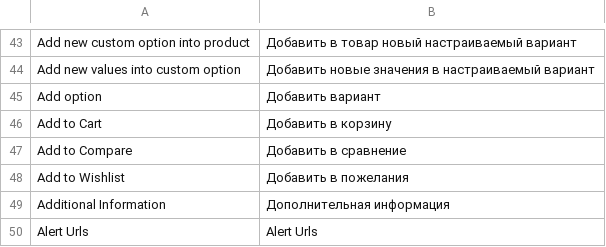
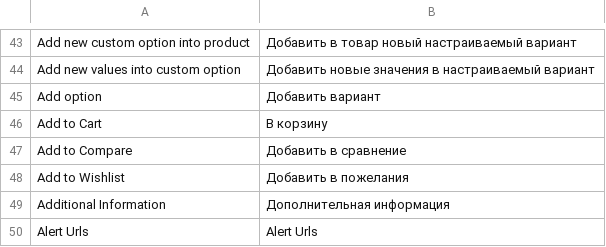
Before and after one commit to stagemteam/magento-translate-ru, a CSV file: app/locale/ru_RU/Mage_Catalog.csv, drawn as a sheet; only a part is shown, gaps mark what is left out.

Commit message:
some changes

```diff
--- a/app/locale/ru_RU/Mage_Catalog.csv
+++ b/app/locale/ru_RU/Mage_Catalog.csv
@@ -45,3 +45,3 @@
 "Add option","Добавить вариант"
-"Add to Cart","Добавить в корзину"
+"Add to Cart","В корзину"
 "Add to Compare","Добавить в сравнение"
```
